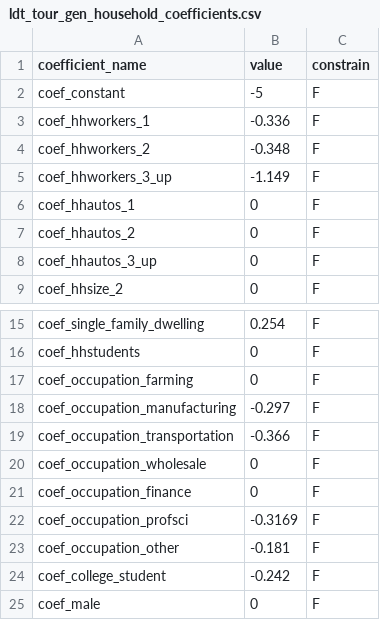
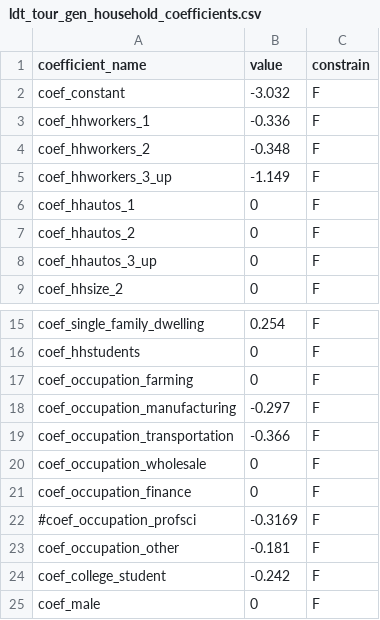
Before and after one commit to SANDAG/activitysim-cvm, a CSV file: activitysim/examples/prototype_odot_ldt/configs/ldt_tour_gen_household_coefficients.csv, drawn as a sheet; only a part is shown, gaps mark what is left out.

```diff
--- a/activitysim/examples/prototype_odot_ldt/configs/ldt_tour_gen_household_coefficients.csv
+++ b/activitysim/examples/prototype_odot_ldt/configs/ldt_tour_gen_household_coefficients.csv
@@ -1,3 +1,3 @@
 coefficient_name,value,constrain
-coef_constant,-5,F
+coef_constant,-3.032,F
 coef_hhworkers_1,-0.336,F
@@ -21,3 +21,3 @@ coef_occupation_wholesale,0,F
 coef_occupation_finance,0,F
-coef_occupation_profsci,-0.3169,F
+#coef_occupation_profsci,-0.3169,F
 coef_occupation_other,-0.181,F
```
Also changed, not shown: 1 other file.
